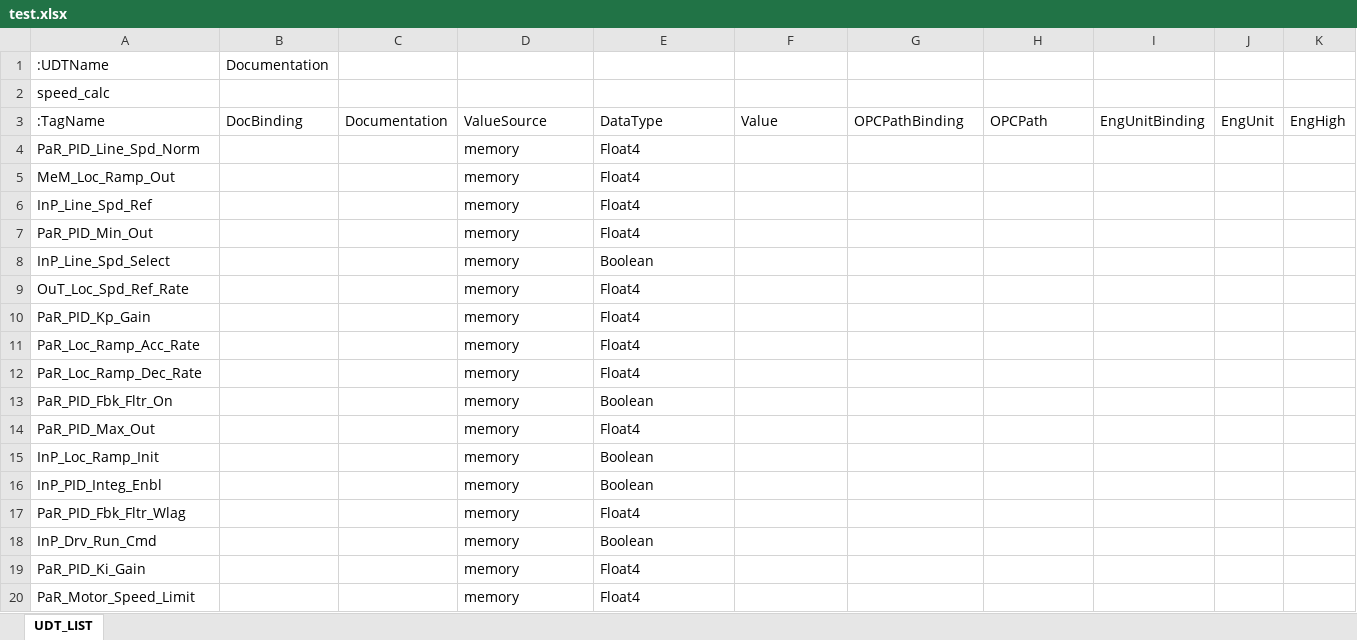
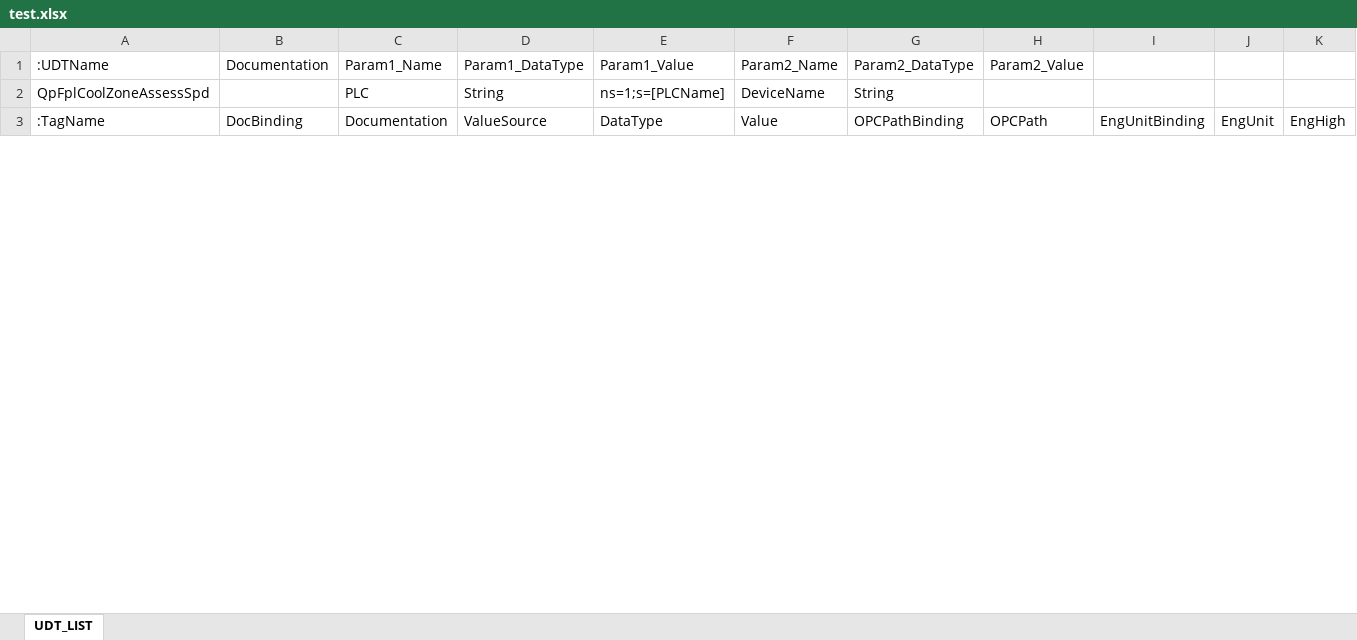
Before and after one commit to bigz-git/ignition-tags, an Excel workbook: test.xlsx, sheet UDT_LIST, drawn as a sheet; only a part is shown; values as stored, in another font and other column widths than the file's, no borders; removed rows and columns are numbered as before the commit, all else as after; rows hold the shown columns only; the diff covers the shown part only; the diff names each change by its address in the sheet, - before the commit and + after, or states it on an @@ line.

Commit message:
update parameter bindings to enable parameter binding for udt definitions with '{}' in cell - removes the need for the 3 hardcoded paramBinding=TRUE/FALSE columns

```diff
--- a/test.xlsx (sheet UDT_LIST)
+++ b/test.xlsx (sheet UDT_LIST)
-C1: (empty)
+C1: Param1_Name
-D1: (empty)
+D1: Param1_DataType
-E1: (empty)
+E1: Param1_Value
-F1: (empty)
+F1: Param2_Name
-G1: (empty)
+G1: Param2_DataType
-H1: (empty)
+H1: Param2_Value
-row 2: speed_calc
+row 2: QpFplCoolZoneAssessSpd |  | PLC | String | ns=1;s=[PLCName] | DeviceName | String
-row 4: PaR_PID_Line_Spd_Norm |  |  | memory | Float4
-row 5: MeM_Loc_Ramp_Out |  |  | memory | Float4
-row 6: InP_Line_Spd_Ref |  |  | memory | Float4
-row 7: PaR_PID_Min_Out |  |  | memory | Float4
-row 8: InP_Line_Spd_Select |  |  | memory | Boolean
-row 9: OuT_Loc_Spd_Ref_Rate |  |  | memory | Float4
-row 10: PaR_PID_Kp_Gain |  |  | memory | Float4
-row 11: PaR_Loc_Ramp_Acc_Rate |  |  | memory | Float4
-row 12: PaR_Loc_Ramp_Dec_Rate |  |  | memory | Float4
-row 13: PaR_PID_Fbk_Fltr_On |  |  | memory | Boolean
-row 14: PaR_PID_Max_Out |  |  | memory | Float4
-row 15: InP_Loc_Ramp_Init |  |  | memory | Boolean
-row 16: InP_PID_Integ_Enbl |  |  | memory | Boolean
-row 17: PaR_PID_Fbk_Fltr_Wlag |  |  | memory | Float4
-row 18: InP_Drv_Run_Cmd |  |  | memory | Boolean
-row 19: PaR_PID_Ki_Gain |  |  | memory | Float4
-row 20: PaR_Motor_Speed_Limit |  |  | memory | Float4
```
Also changed, not shown: 3 added rows and 9 removed rows elsewhere in this sheet, 3 other files.
